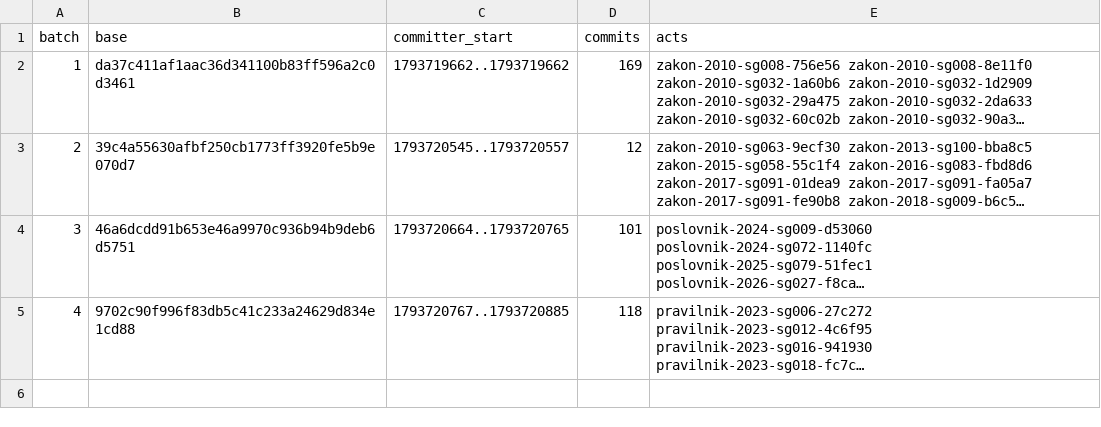
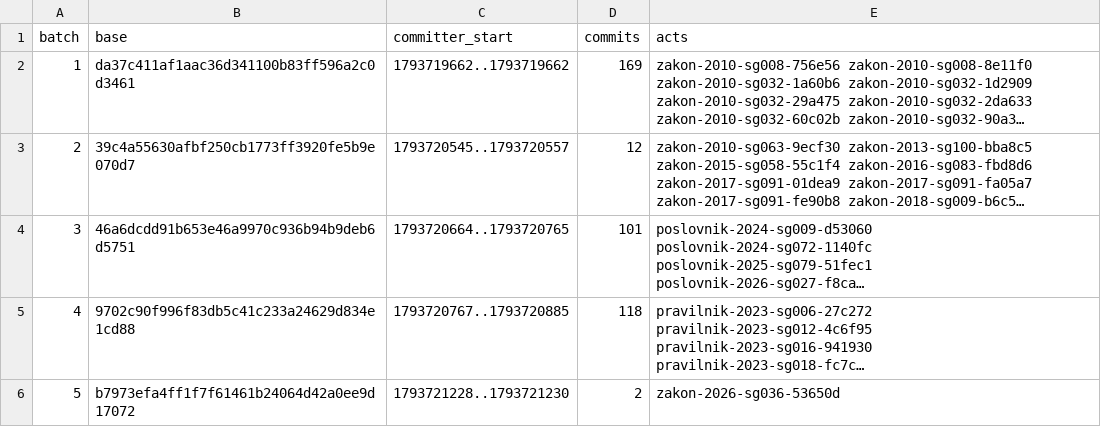
Before and after one commit to lexifina/bosnia-and-herzegovina-law, a CSV file: data/appends.csv, drawn as a sheet; long unchanged cells end in …; the diff names each change by its address in the sheet, - before the commit and + after, or states it on an @@ line.

Commit message:
Documentation, tables, tools and REPRODUCE.md
Appended 1 commits to b7973efa4ff1; corpus sha256 d2dbfc4658e1520ebbad92ece4c18ff124fdeab2fef4338ade60c4d0c0ed9195, data retrieved 2026-11-03.

```diff
--- a/data/appends.csv
+++ b/data/appends.csv
+row 6: 5 | b7973efa4ff1f7f61461b24064d42a0ee9d17072 | 1793721228..1793721230 | 2 | zakon-2026-sg036-53650d
```
Also changed, not shown: data/commits.csv, 9 other files.
